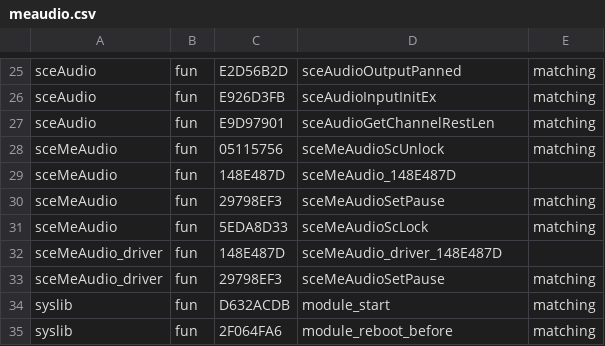
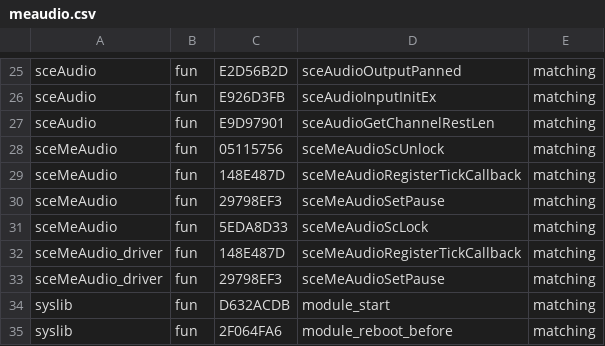
Before and after one commit to pspdev/psplibdoc, a CSV file: PSPLibDoc/kd/meaudio.csv, drawn as a sheet; only a part is shown, gaps mark what is left out.

```diff
--- a/PSPLibDoc/kd/meaudio.csv
+++ b/PSPLibDoc/kd/meaudio.csv
@@ -28,6 +28,6 @@ sceAudio,fun,E9D97901,sceAudioGetChannelRestLen,matching
 sceMeAudio,fun,05115756,sceMeAudioScUnlock,matching
-sceMeAudio,fun,148E487D,sceMeAudio_148E487D,
+sceMeAudio,fun,148E487D,sceMeAudioRegisterTickCallback,matching
 sceMeAudio,fun,29798EF3,sceMeAudioSetPause,matching
 sceMeAudio,fun,5EDA8D33,sceMeAudioScLock,matching
-sceMeAudio_driver,fun,148E487D,sceMeAudio_driver_148E487D,
+sceMeAudio_driver,fun,148E487D,sceMeAudioRegisterTickCallback,matching
 sceMeAudio_driver,fun,29798EF3,sceMeAudioSetPause,matching
```
Also changed, not shown: 10 other files.
